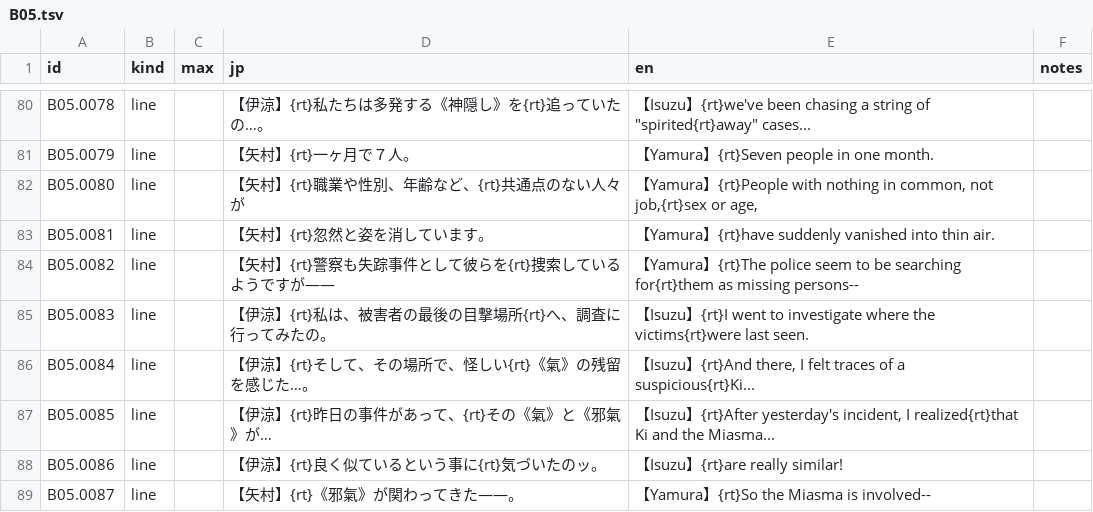
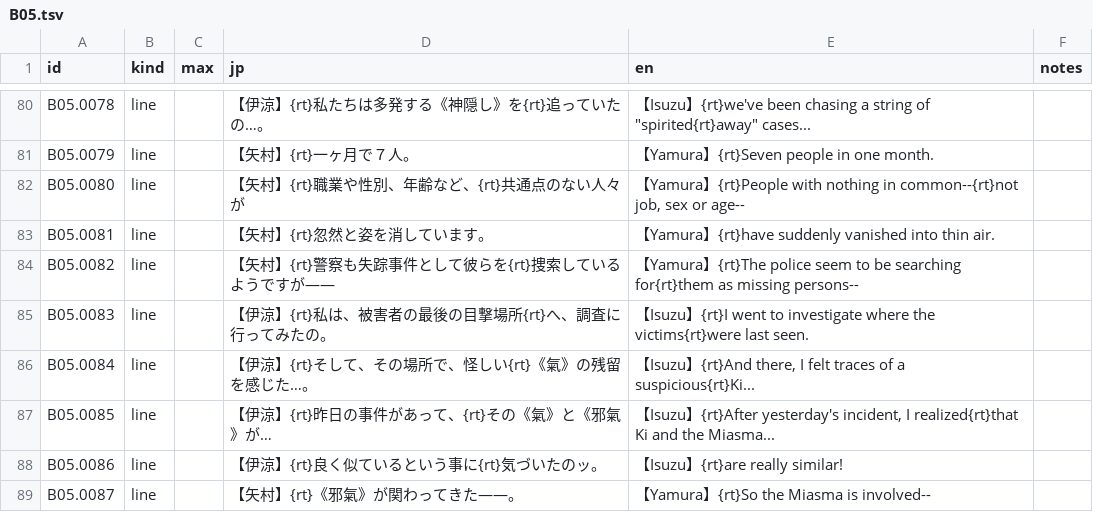
Before and after one commit to minhnhattonthat/tokyo-majin-gakuen-fuju-houroku-en, a TSV file: script/scenes/B05.tsv, drawn as a sheet; only a part is shown, gaps mark what is left out.

```diff
--- a/script/scenes/B05.tsv
+++ b/script/scenes/B05.tsv
@@ -81,3 +81,3 @@ B05.0078	line		【伊涼】{rt}私たちは多発する《神隠し》を{rt}追
 B05.0079	line		【矢村】{rt}一ヶ月で７人。	【Yamura】{rt}Seven people in one month.	
-B05.0080	line		【矢村】{rt}職業や性別、年齢など、{rt}共通点のない人々が	【Yamura】{rt}People with nothing in common, not job,{rt}sex or age,	
+B05.0080	line		【矢村】{rt}職業や性別、年齢など、{rt}共通点のない人々が	【Yamura】{rt}People with nothing in common--{rt}not job, sex or age--	
 B05.0081	line		【矢村】{rt}忽然と姿を消しています。	【Yamura】{rt}have suddenly vanished into thin air.	
```
Also changed, not shown: script/system/d6.tsv, 1 other file.
